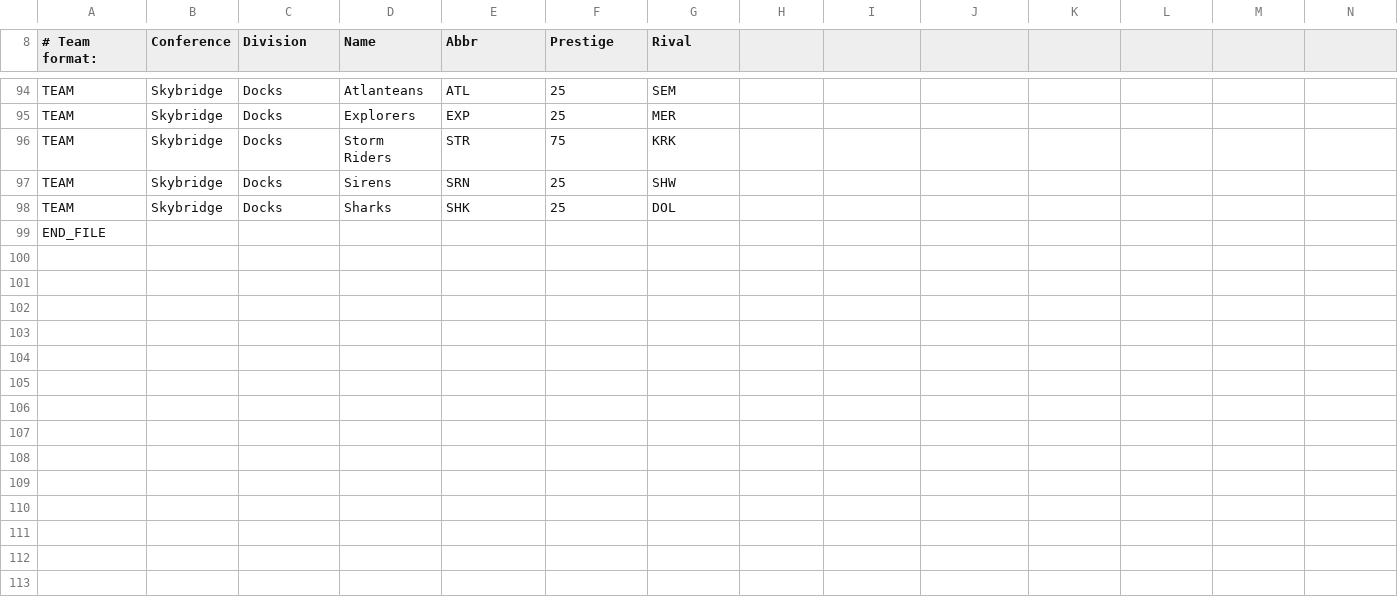
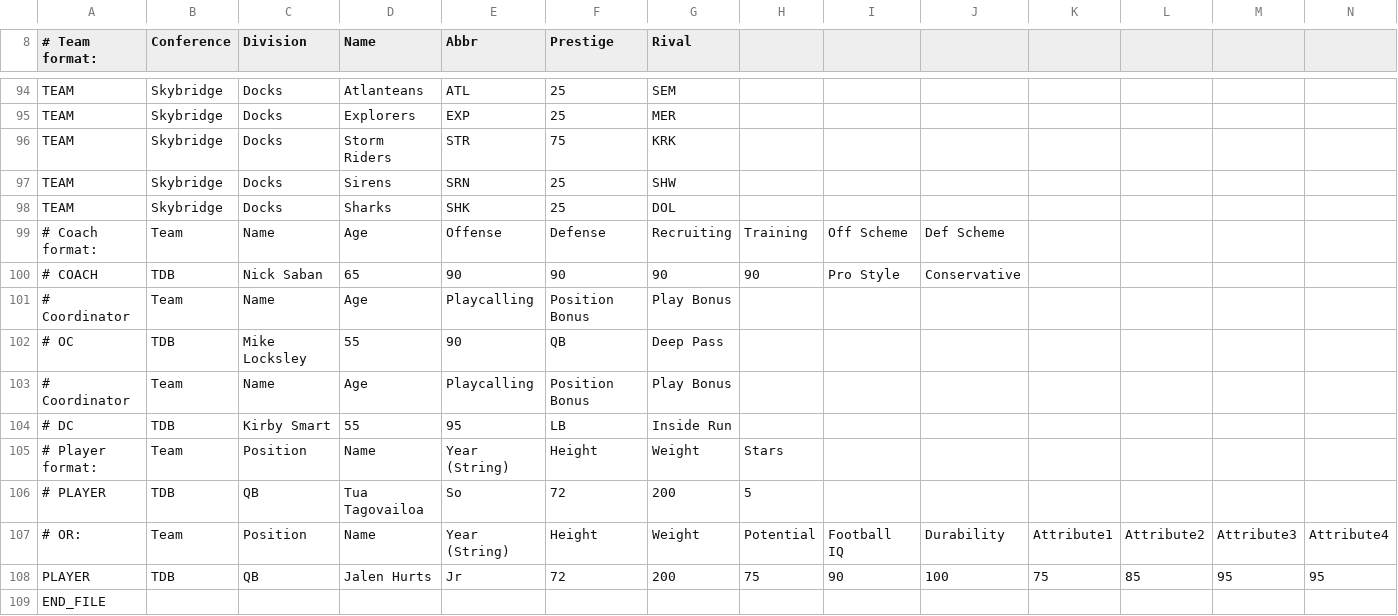
Before and after one commit to Scorpion1Ninja/FootballCoach2, a CSV file: README.csv, drawn as a sheet; only a part is shown, gaps mark what is left out; the diff names each change by its address in the sheet, - before the commit and + after, or states it on an @@ line.

Commit message:
Update README.csv

```diff
--- a/README.csv
+++ b/README.csv
+row 99: # Coach format: | Team | Name | Age | Offense | Defense | Recruiting | Training | Off Scheme | Def Scheme
+row 100: # COACH | TDB | Nick Saban | 65 | 90 | 90 | 90 | 90 | Pro Style | Conservative
+row 101: # Coordinator | Team | Name | Age | Playcalling | Position Bonus | Play Bonus
+row 102: # OC | TDB | Mike Locksley | 55 | 90 | QB | Deep Pass
+row 103: # Coordinator | Team | Name | Age | Playcalling | Position Bonus | Play Bonus
+row 104: # DC | TDB | Kirby Smart | 55 | 95 | LB | Inside Run
+row 105: # Player format: | Team | Position | Name | Year (String) | Height | Weight | Stars
+row 106: # PLAYER | TDB | QB | Tua Tagovailoa | So | 72 | 200 | 5
+row 107: # OR: | Team | Position | Name | Year (String) | Height | Weight | Potential | Football IQ | Durability | Attribute1 | Attribute2 | Attribute3 | Attribute4
+row 108: PLAYER | TDB | QB | Jalen Hurts | Jr | 72 | 200 | 75 | 90 | 100 | 75 | 85 | 95 | 95
```
